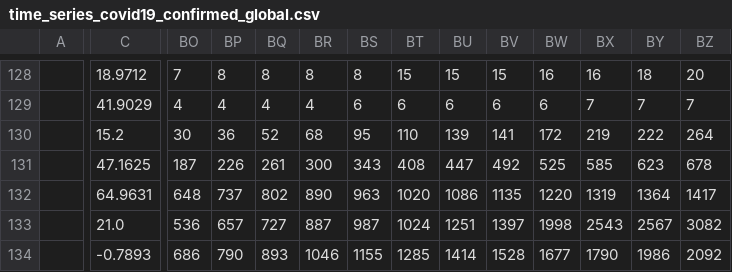
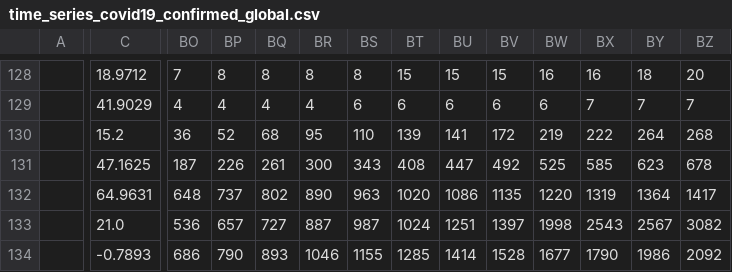
Before and after one commit to fabricioism/Covid19HN, a CSV file: time_series_covid19_confirmed_global.csv, drawn as a sheet; only a part is shown, gaps mark what is left out; the diff names each change by its address in the sheet, - before the commit and + after, or states it on an @@ line.

Commit message:
update Honduras 4/4/2020

```diff
--- a/time_series_covid19_confirmed_global.csv
+++ b/time_series_covid19_confirmed_global.csv
-BO130: 30
+BO130: 36
-BP130: 36
+BP130: 52
-BQ130: 52
+BQ130: 68
-BR130: 68
+BR130: 95
-BS130: 95
+BS130: 110
-BT130: 110
+BT130: 139
-BU130: 139
+BU130: 141
-BV130: 141
+BV130: 172
-BW130: 172
+BW130: 219
-BX130: 219
+BX130: 222
-BY130: 222
+BY130: 264
-BZ130: 264
+BZ130: 268
```
